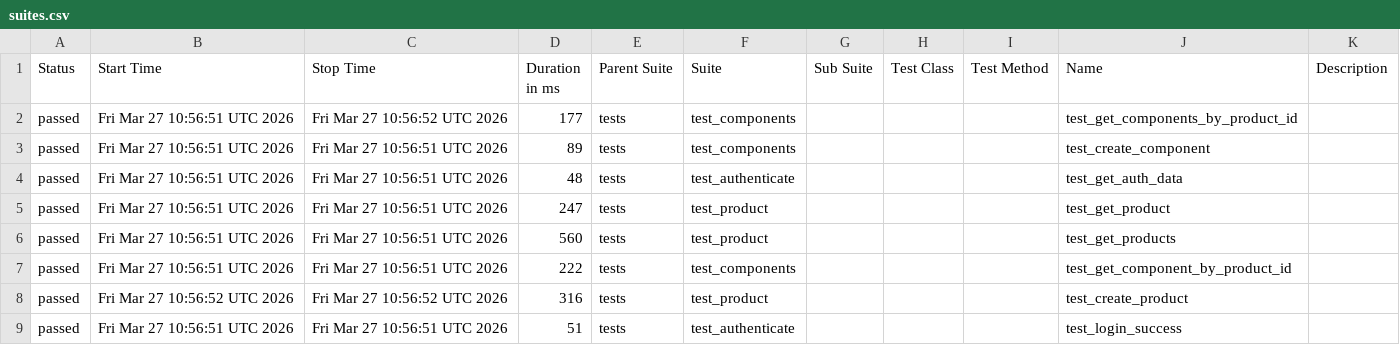
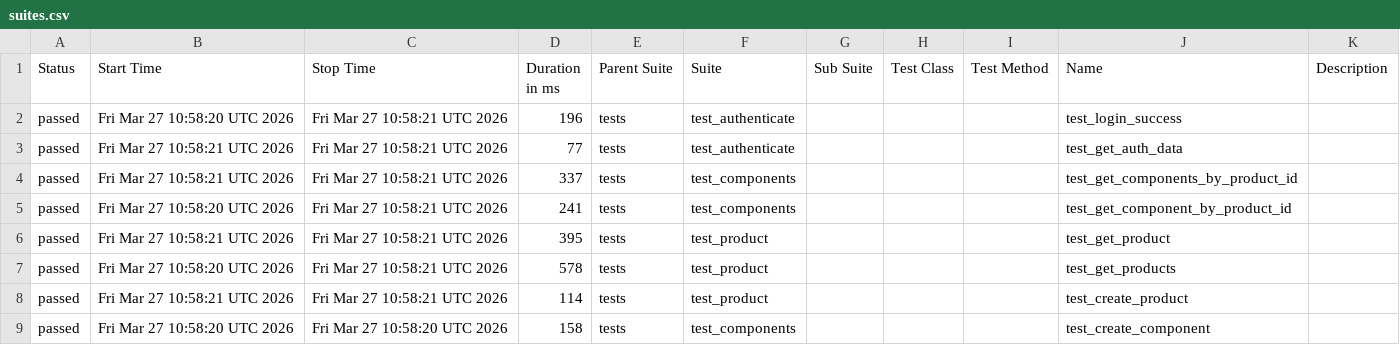
Before and after one commit to alexkaminskiy/api-automation-tests, a CSV file: data/suites.csv, drawn as a sheet.

```diff
--- a/data/suites.csv
+++ b/data/suites.csv
@@ -1,9 +1,9 @@
 "Status","Start Time","Stop Time","Duration in ms","Parent Suite","Suite","Sub Suite","Test Class","Test Method","Name","Description"
-"passed","Fri Mar 27 10:56:51 UTC 2026","Fri Mar 27 10:56:52 UTC 2026","177","tests","test_components","","","","test_get_components_by_product_id",""
-"passed","Fri Mar 27 10:56:51 UTC 2026","Fri Mar 27 10:56:51 UTC 2026","89","tests","test_components","","","","test_create_component",""
-"passed","Fri Mar 27 10:56:51 UTC 2026","Fri Mar 27 10:56:51 UTC 2026","48","tests","test_authenticate","","","","test_get_auth_data",""
-"passed","Fri Mar 27 10:56:51 UTC 2026","Fri Mar 27 10:56:51 UTC 2026","247","tests","test_product","","","","test_get_product",""
-"passed","Fri Mar 27 10:56:51 UTC 2026","Fri Mar 27 10:56:51 UTC 2026","560","tests","test_product","","","","test_get_products",""
-"passed","Fri Mar 27 10:56:51 UTC 2026","Fri Mar 27 10:56:51 UTC 2026","222","tests","test_components","","","","test_get_component_by_product_id",""
-"passed","Fri Mar 27 10:56:52 UTC 2026","Fri Mar 27 10:56:52 UTC 2026","316","tests","test_product","","","","test_create_product",""
-"passed","Fri Mar 27 10:56:51 UTC 2026","Fri Mar 27 10:56:51 UTC 2026","51","tests","test_authenticate","","","","test_login_success",""
+"passed","Fri Mar 27 10:58:20 UTC 2026","Fri Mar 27 10:58:21 UTC 2026","196","tests","test_authenticate","","","","test_login_success",""
+"passed","Fri Mar 27 10:58:21 UTC 2026","Fri Mar 27 10:58:21 UTC 2026","77","tests","test_authenticate","","","","test_get_auth_data",""
+"passed","Fri Mar 27 10:58:21 UTC 2026","Fri Mar 27 10:58:21 UTC 2026","337","tests","test_components","","","","test_get_components_by_product_id",""
+"passed","Fri Mar 27 10:58:20 UTC 2026","Fri Mar 27 10:58:21 UTC 2026","241","tests","test_components","","","","test_get_component_by_product_id",""
+"passed","Fri Mar 27 10:58:21 UTC 2026","Fri Mar 27 10:58:21 UTC 2026","395","tests","test_product","","","","test_get_product",""
+"passed","Fri Mar 27 10:58:20 UTC 2026","Fri Mar 27 10:58:21 UTC 2026","578","tests","test_product","","","","test_get_products",""
+"passed","Fri Mar 27 10:58:21 UTC 2026","Fri Mar 27 10:58:21 UTC 2026","114","tests","test_product","","","","test_create_product",""
+"passed","Fri Mar 27 10:58:20 UTC 2026","Fri Mar 27 10:58:20 UTC 2026","158","tests","test_components","","","","test_create_component",""
```
Also changed, not shown: 47 other files.
